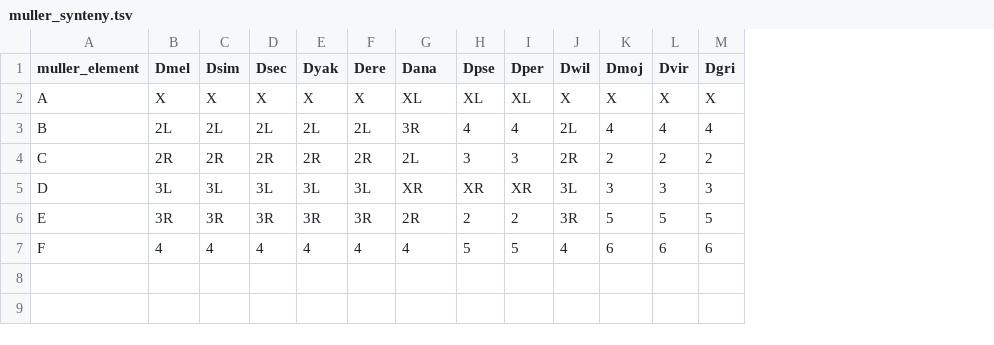
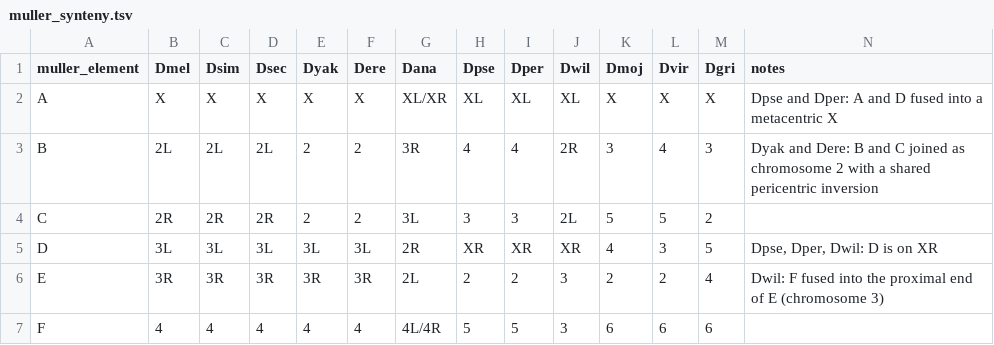
Before and after one commit to FlyBase/flybase-ai-tools, a TSV file: mcp/data/muller_synteny.tsv, drawn as a sheet; the diff names each change by its address in the sheet, - before the commit and + after, or states it on an @@ line.

Commit message:
fix: correct Muller synteny table, once-only metrics recorder, graceful shutdown, CLI before config

```diff
--- a/mcp/data/muller_synteny.tsv
+++ b/mcp/data/muller_synteny.tsv
+column N (notes), rows 2-6: Dpse and Dper: A and D fused into a metacentric X | Dyak and Dere: B and C joined as chromosome 2 with a shared pericentric inversion |  | Dpse, Dper, Dwil: D is on XR | Dwil: F fused into the proximal end of E (chromosome 3)
-G2 (Dana): XL
+G2 (Dana): XL/XR
-J2 (Dwil): X
+J2 (Dwil): XL
-E3 (Dyak): 2L
+E3 (Dyak): 2
-F3 (Dere): 2L
+F3 (Dere): 2
-J3 (Dwil): 2L
+J3 (Dwil): 2R
-K3 (Dmoj): 4
+K3 (Dmoj): 3
-M3 (Dgri): 4
+M3 (Dgri): 3
-E4 (Dyak): 2R
+E4 (Dyak): 2
-F4 (Dere): 2R
+F4 (Dere): 2
-G4 (Dana): 2L
+G4 (Dana): 3L
-J4 (Dwil): 2R
+J4 (Dwil): 2L
-K4 (Dmoj): 2
+K4 (Dmoj): 5
-L4 (Dvir): 2
+L4 (Dvir): 5
-G5 (Dana): XR
+G5 (Dana): 2R
-J5 (Dwil): 3L
+J5 (Dwil): XR
-K5 (Dmoj): 3
+K5 (Dmoj): 4
-M5 (Dgri): 3
+M5 (Dgri): 5
-G6 (Dana): 2R
+G6 (Dana): 2L
-J6 (Dwil): 3R
+J6 (Dwil): 3
-K6 (Dmoj): 5
+K6 (Dmoj): 2
-L6 (Dvir): 5
+L6 (Dvir): 2
-M6 (Dgri): 5
+M6 (Dgri): 4
-G7 (Dana): 4
+G7 (Dana): 4L/4R
-J7 (Dwil): 4
+J7 (Dwil): 3
```
Also changed, not shown: 4 other files.
